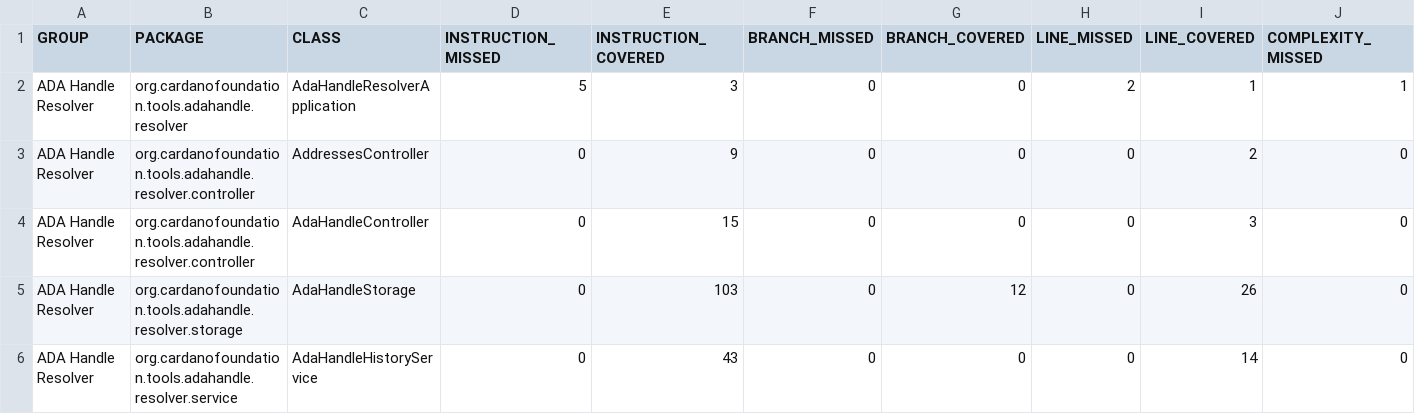
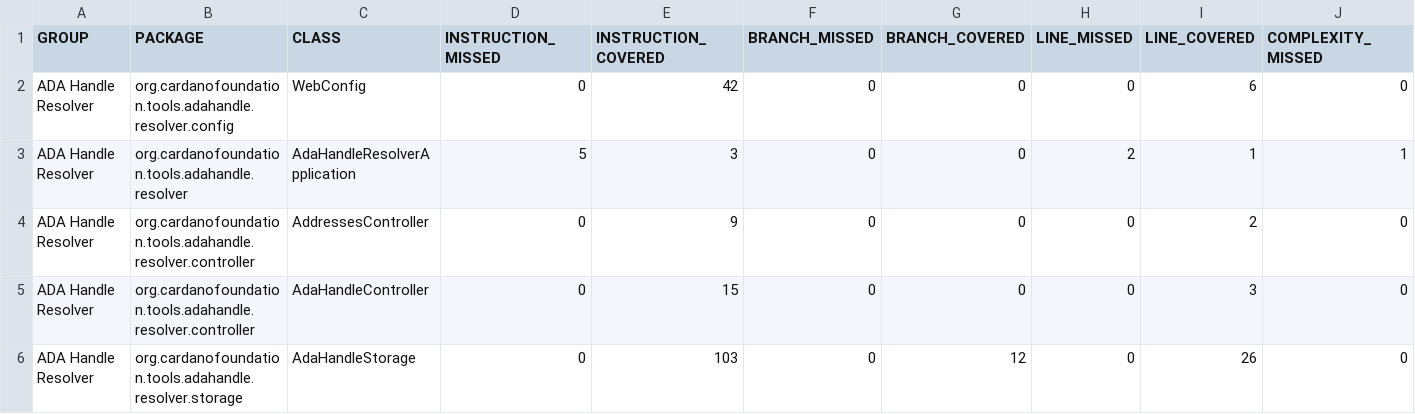
Before and after one commit to cardano-foundation/cf-adahandle-resolver, a CSV file: coverage-report/jacoco.csv, drawn as a sheet; only a part is shown; the shorter side is filled out with more unchanged rows; rows hold the shown columns only; the diff names each change by its address in the sheet, - before the commit and + after, or states it on an @@ line.

Commit message:
Deploying to gh-pages from @ cardano-foundation/cf-adahandle-resolver@14bf73540ae7bfe0c4ba788b755fa39f026dbf01 🚀

```diff
--- a/coverage-report/jacoco.csv
+++ b/coverage-report/jacoco.csv
+row 2: ADA Handle Resolver | org.cardanofoundation.tools.adahandle.resolver.config | WebConfig | 0 | 42 | 0 | 0 | 0 | 6 | 0
```
Also changed, not shown: 7 other files.
